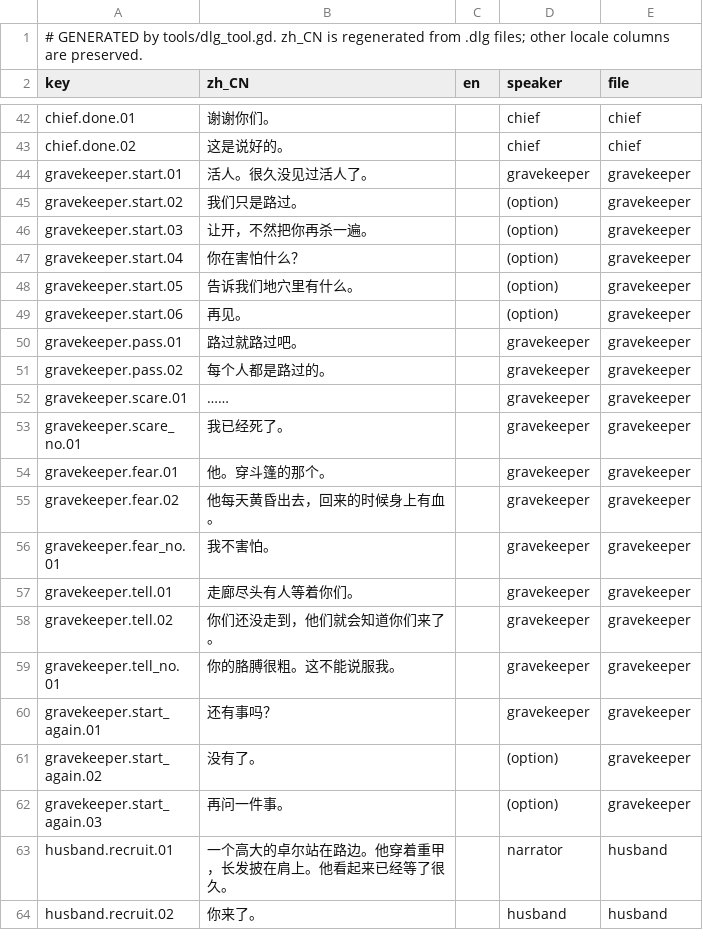
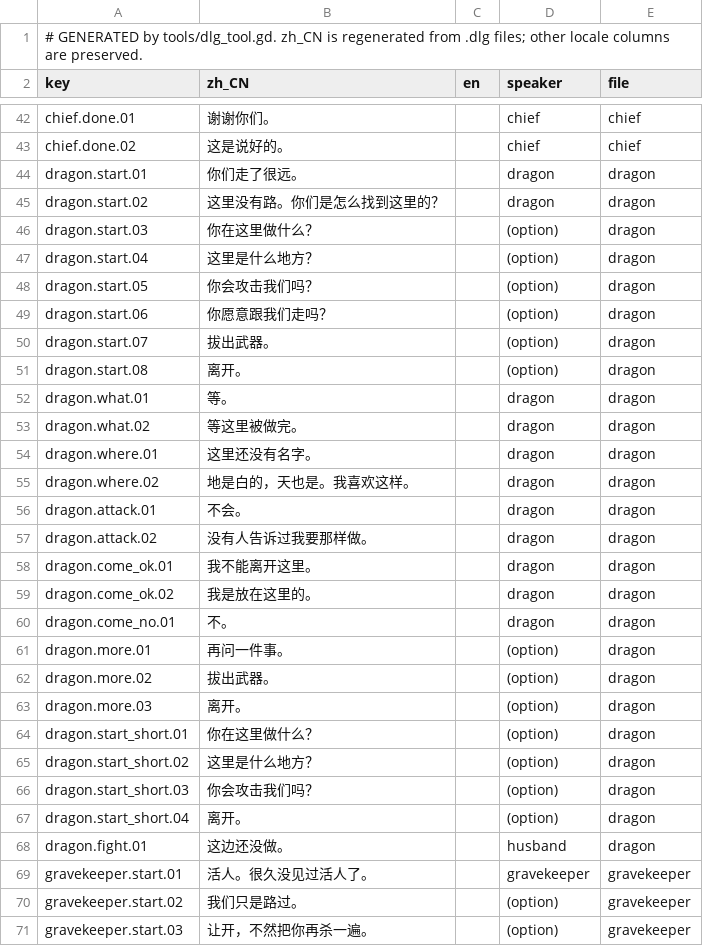
Before and after one commit to rdfzjack/InDev, a TSV file: data/text/dialogue.tsv, drawn as a sheet; only a part is shown, gaps mark what is left out; the shorter side is filled out with more unchanged rows; the diff names each change by its address in the sheet, - before the commit and + after, or states it on an @@ line.

```diff
--- a/data/text/dialogue.tsv
+++ b/data/text/dialogue.tsv
+row 44: dragon.start.01 | 你们走了很远。 |  | dragon | dragon
+row 45: dragon.start.02 | 这里没有路。你们是怎么找到这里的？ |  | dragon | dragon
+row 46: dragon.start.03 | 你在这里做什么？ |  | (option) | dragon
+row 47: dragon.start.04 | 这里是什么地方？ |  | (option) | dragon
+row 48: dragon.start.05 | 你会攻击我们吗？ |  | (option) | dragon
+row 49: dragon.start.06 | 你愿意跟我们走吗？ |  | (option) | dragon
+row 50: dragon.start.07 | 拔出武器。 |  | (option) | dragon
+row 51: dragon.start.08 | 离开。 |  | (option) | dragon
+row 52: dragon.what.01 | 等。 |  | dragon | dragon
+row 53: dragon.what.02 | 等这里被做完。 |  | dragon | dragon
+row 54: dragon.where.01 | 这里还没有名字。 |  | dragon | dragon
+row 55: dragon.where.02 | 地是白的，天也是。我喜欢这样。 |  | dragon | dragon
+row 56: dragon.attack.01 | 不会。 |  | dragon | dragon
+row 57: dragon.attack.02 | 没有人告诉过我要那样做。 |  | dragon | dragon
+row 58: dragon.come_ok.01 | 我不能离开这里。 |  | dragon | dragon
+row 59: dragon.come_ok.02 | 我是放在这里的。 |  | dragon | dragon
+row 60: dragon.come_no.01 | 不。 |  | dragon | dragon
+row 61: dragon.more.01 | 再问一件事。 |  | (option) | dragon
+row 62: dragon.more.02 | 拔出武器。 |  | (option) | dragon
+row 63: dragon.more.03 | 离开。 |  | (option) | dragon
+row 64: dragon.start_short.01 | 你在这里做什么？ |  | (option) | dragon
+row 65: dragon.start_short.02 | 这里是什么地方？ |  | (option) | dragon
+row 66: dragon.start_short.03 | 你会攻击我们吗？ |  | (option) | dragon
+row 67: dragon.start_short.04 | 离开。 |  | (option) | dragon
+row 68: dragon.fight.01 | 这边还没做。 |  | husband | dragon
```
Also changed, not shown: data/glitches.tsv, data/text/banter.tsv, 16 other files.
